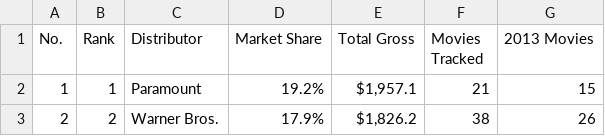
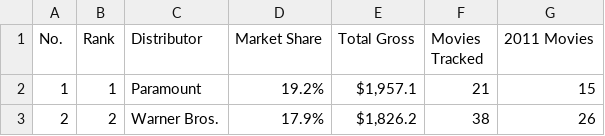
Before and after one commit to kwhmp/movie_app, a CSV file: db/data/Studio_2011.csv, drawn as a sheet; only a part is shown.

Commit message:
Update Studio_2011.csv

```diff
--- a/db/data/Studio_2011.csv
+++ b/db/data/Studio_2011.csv
@@ -1,2 +1,2 @@
-"No.","Rank","Distributor","Market Share","Total Gross","Movies Tracked","2013 Movies"
+"No.","Rank","Distributor","Market Share","Total Gross","Movies Tracked","2011 Movies"
 "1","1","Paramount","19.2%","$1,957.1","21","15"
```
